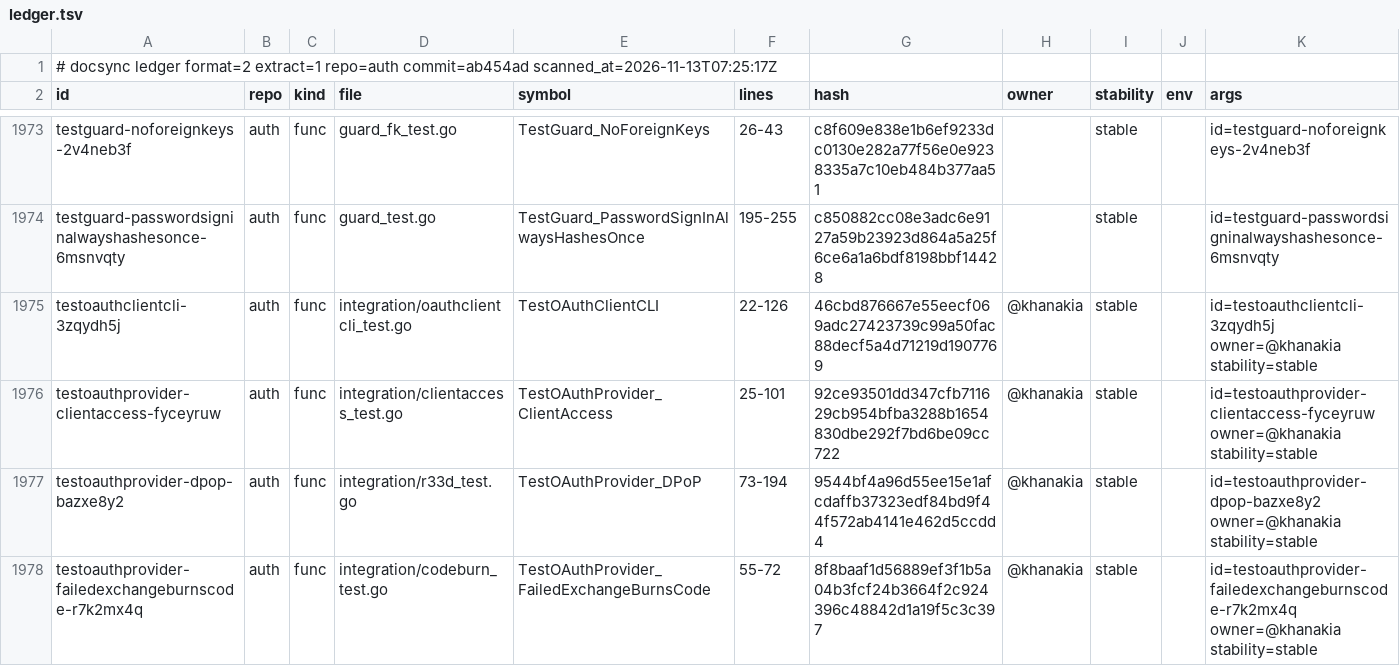
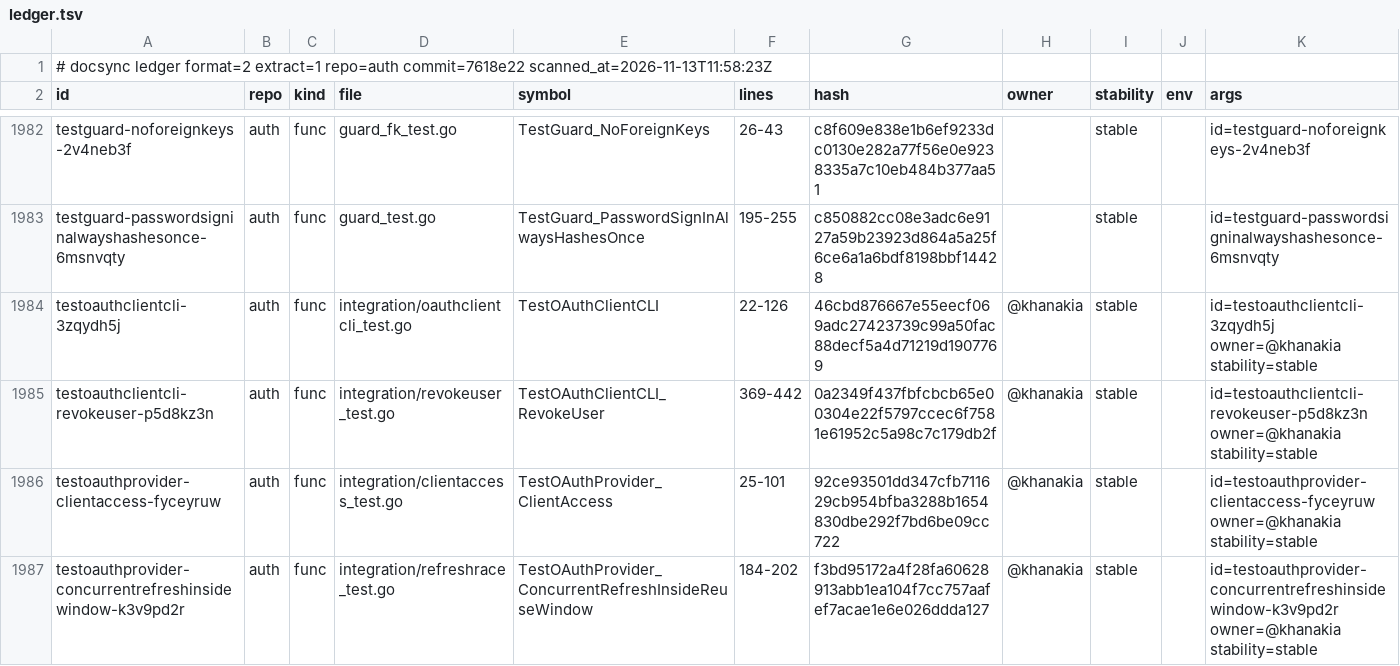
Before and after one commit to ubgo/auth, a TSV file: .ds/ledger.tsv, drawn as a sheet; only a part is shown, gaps mark what is left out; the shorter side is filled out with more unchanged rows; the diff covers the shown part only.

```diff
--- a/.ds/ledger.tsv
+++ b/.ds/ledger.tsv
@@ -1,2 +1,2 @@
-# docsync ledger format=2 extract=1 repo=auth commit=ab454ad scanned_at=2026-11-13T07:25:17Z
+# docsync ledger format=2 extract=1 repo=auth commit=7618e22 scanned_at=2026-11-13T11:58:23Z
 id	repo	kind	file	symbol	lines	hash	owner	stability	env	args
@@ -1975,2 +1984,4 @@ testguard-passwordsigninalwayshashesonce-6msnvqty	auth	func	guard_test.go	TestGu
 testoauthclientcli-3zqydh5j	auth	func	integration/oauthclientcli_test.go	TestOAuthClientCLI	22-126	46cbd876667e55eecf069adc27423739c99a50fac88decf5a4d71219d1907769	@khanakia	stable		id=testoauthclientcli-3zqydh5j owner=@khanakia stability=stable
+testoauthclientcli-revokeuser-p5d8kz3n	auth	func	integration/revokeuser_test.go	TestOAuthClientCLI_RevokeUser	369-442	0a2349f437fbfcbcb65e00304e22f5797ccec6f7581e61952c5a98c7c179db2f	@khanakia	stable		id=testoauthclientcli-revokeuser-p5d8kz3n owner=@khanakia stability=stable
 testoauthprovider-clientaccess-fyceyruw	auth	func	integration/clientaccess_test.go	TestOAuthProvider_ClientAccess	25-101	92ce93501dd347cfb711629cb954bfba3288b1654830dbe292f7bd6be09cc722	@khanakia	stable		id=testoauthprovider-clientaccess-fyceyruw owner=@khanakia stability=stable
+testoauthprovider-concurrentrefreshinsidewindow-k3v9pd2r	auth	func	integration/refreshrace_test.go	TestOAuthProvider_ConcurrentRefreshInsideReuseWindow	184-202	f3bd95172a4f28fa60628913abb1ea104f7cc757aafef7acae1e6e026ddda127	@khanakia	stable		id=testoauthprovider-concurrentrefreshinsidewindow-k3v9pd2r owner=@khanakia stability=stable
```
Also changed, not shown: 16 added rows and 3 edited cells elsewhere in this file, .ds/refs.tsv, 26 other files.
